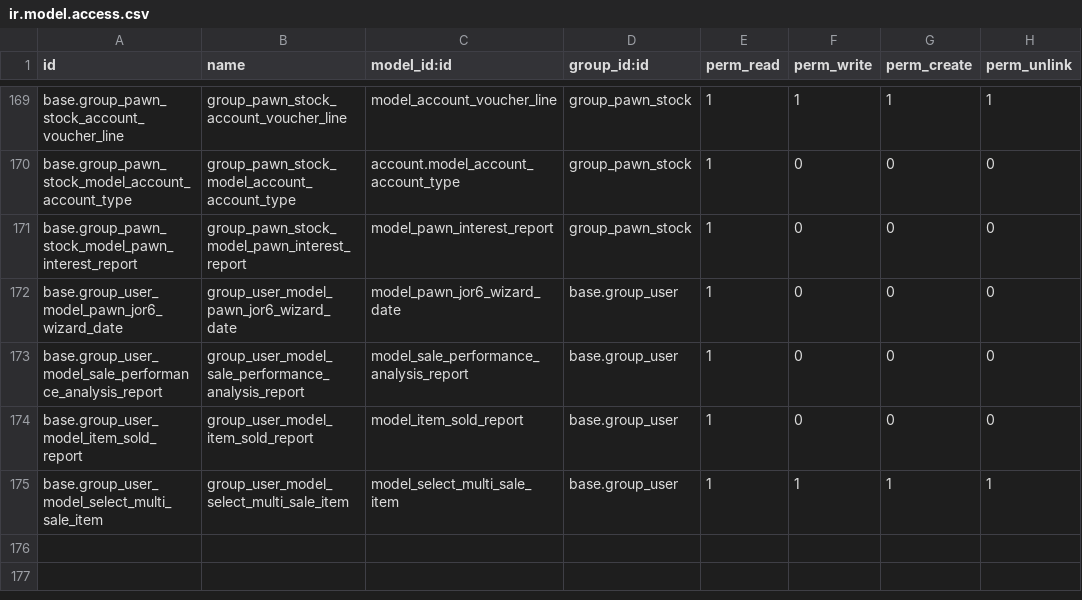
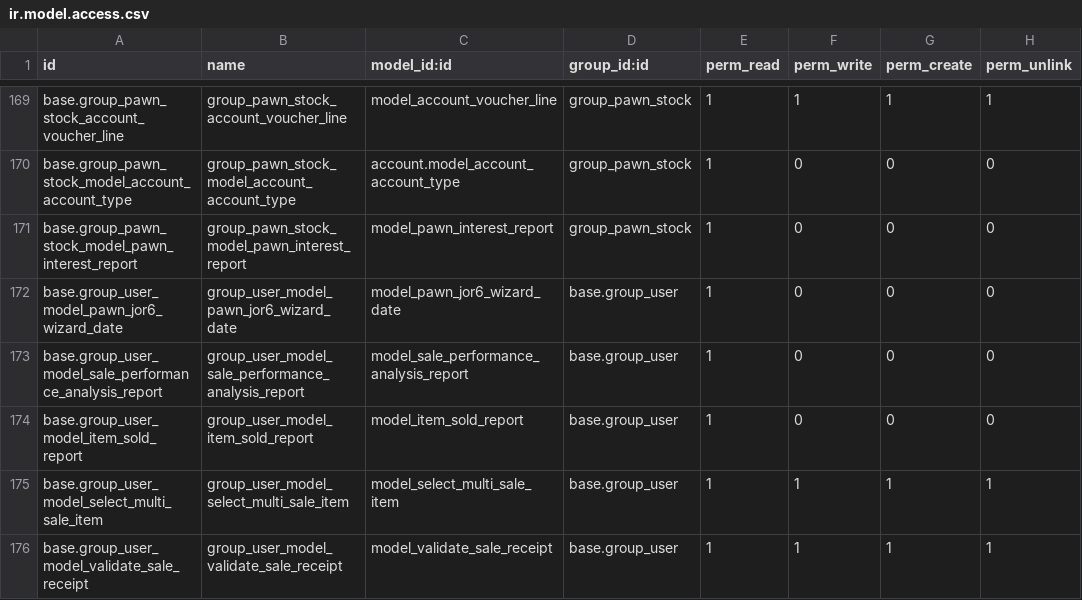
Before and after one commit to ecosoft-odoo/pawn, a CSV file: pawnshop/security/ir.model.access.csv, drawn as a sheet; only a part is shown, gaps mark what is left out; the diff names each change by its address in the sheet, - before the commit and + after, or states it on an @@ line.

```diff
--- a/pawnshop/security/ir.model.access.csv
+++ b/pawnshop/security/ir.model.access.csv
+row 176: base.group_user_model_validate_sale_receipt | group_user_model_validate_sale_receipt | model_validate_sale_receipt | base.group_user | 1 | 1 | 1 | 1
```
Also changed, not shown: 12 other files.
